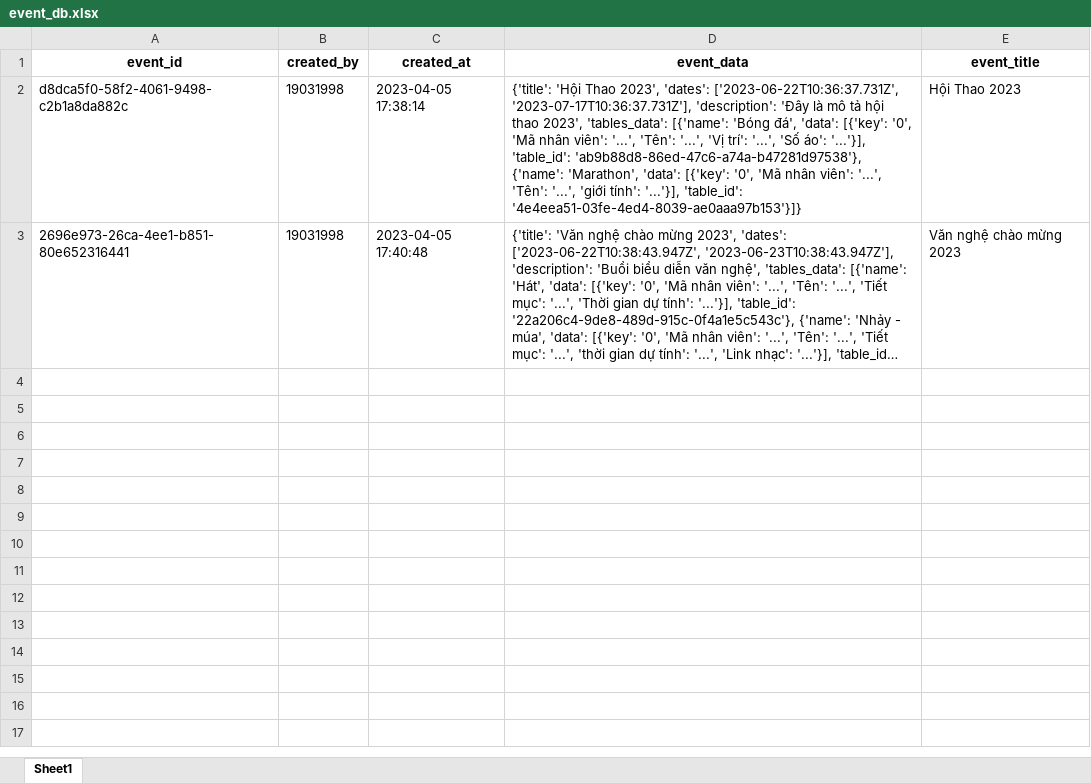
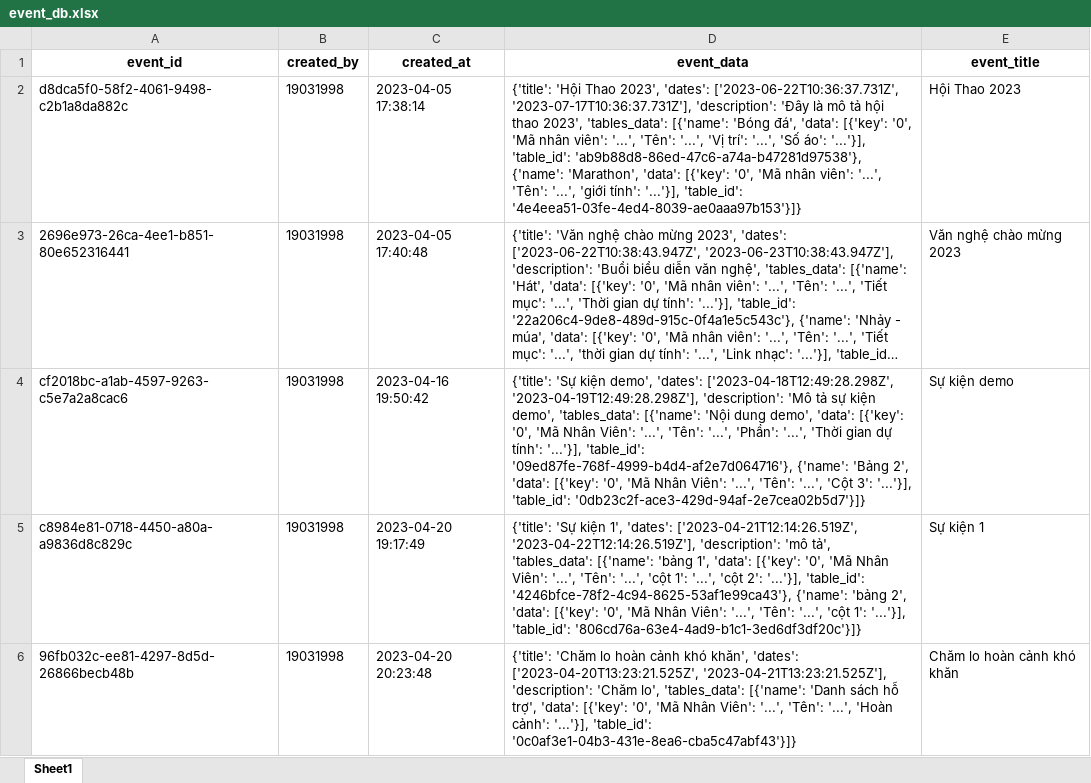
Before and after one commit to luonghuuthanhnam/working_app_python_backend, an Excel workbook: app/database/event/event_db.xlsx, sheet Sheet1, drawn as a sheet; long unchanged cells end in …; values as stored, in another font and other column widths than the file's, no borders; the diff names each change by its address in the sheet, - before the commit and + after, or states it on an @@ line.

```diff
--- a/app/database/event/event_db.xlsx (sheet Sheet1)
+++ b/app/database/event/event_db.xlsx (sheet Sheet1)
+row 4: cf2018bc-a1ab-4597-9263-c5e7a2a8cac6 | 19031998 | 2023-04-16 19:50:42 | {'title': 'Sự kiện demo', 'dates': ['2023-04-18T12:49:28.298Z', '2023-04-19T12:49:28.298Z'], 'description': 'Mô tả sự kiện demo', 'tables_data': [{'name': 'Nội dung demo', 'data': [{'key': '0', 'Mã Nhân Viên': '...', 'Tên': '...', 'Phần': '...', 'Thời gian dự tính': '...'}], 'table_id': '09ed87fe-768f-4999-b4d4-af2e7d064716'}, {'name': 'Bảng 2', 'data': [{'key': '0', 'Mã Nhân Viên': '...', 'Tên': '...', 'Cột 3': '...'}], 'table_id': '0db23c2f-ace3-429d-94af-2e7cea02b5d7'}]} | Sự kiện demo
+row 5: c8984e81-0718-4450-a80a-a9836d8c829c | 19031998 | 2023-04-20 19:17:49 | {'title': 'Sự kiện 1', 'dates': ['2023-04-21T12:14:26.519Z', '2023-04-22T12:14:26.519Z'], 'description': 'mô tả', 'tables_data': [{'name': 'bảng 1', 'data': [{'key': '0', 'Mã Nhân Viên': '...', 'Tên': '...', 'cột 1': '...', 'cột 2': '...'}], 'table_id': '4246bfce-78f2-4c94-8625-53af1e99ca43'}, {'name': 'bảng 2', 'data': [{'key': '0', 'Mã Nhân Viên': '...', 'Tên': '...', 'cột 1': '...'}], 'table_id': '806cd76a-63e4-4ad9-b1c1-3ed6df3df20c'}]} | Sự kiện 1
+row 6: 96fb032c-ee81-4297-8d5d-26866becb48b | 19031998 | 2023-04-20 20:23:48 | {'title': 'Chăm lo hoàn cảnh khó khăn', 'dates': ['2023-04-20T13:23:21.525Z', '2023-04-21T13:23:21.525Z'], 'description': 'Chăm lo', 'tables_data': [{'name': 'Danh sách hỗ trợ', 'data': [{'key': '0', 'Mã Nhân Viên': '...', 'Tên': '...', 'Hoàn cảnh': '...'}], 'table_id': '0c0af3e1-04b3-431e-8ea6-cba5c47abf43'}]} | Chăm lo hoàn cảnh khó khăn
```
Also changed, not shown: 9 other files.
